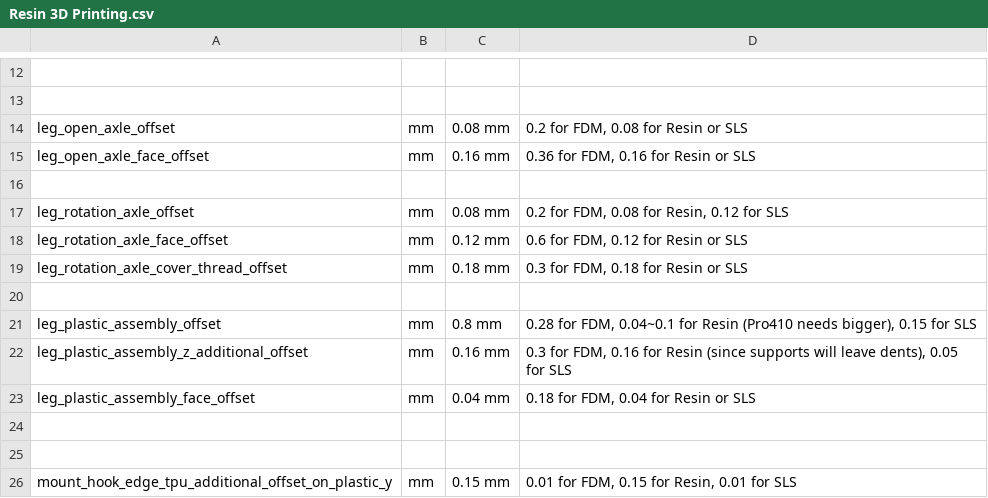
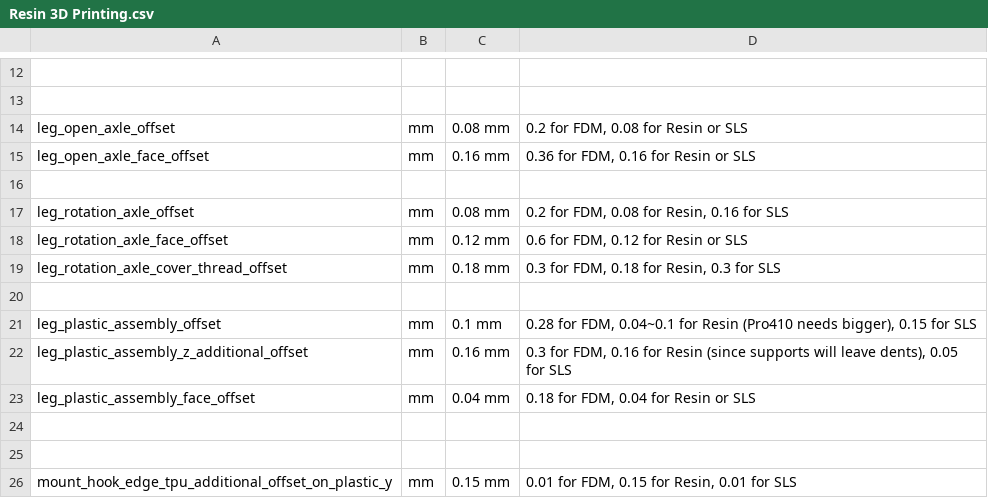
Before and after one commit to zetavg/Vertical-External-Monitor-Mount-for-Laptop, a CSV file: Parameter Sets/For Manufacture/Resin 3D Printing.csv, drawn as a sheet; only a part is shown, gaps mark what is left out.

```diff
--- a/Parameter Sets/For Manufacture/Resin 3D Printing.csv
+++ b/Parameter Sets/For Manufacture/Resin 3D Printing.csv
@@ -16,7 +16,7 @@ leg_open_axle_face_offset,mm,0.16 mm,"0.36 for FDM, 0.16 for Resin or SLS"
 
-leg_rotation_axle_offset,mm,0.08 mm,"0.2 for FDM, 0.08 for Resin, 0.12 for SLS"
+leg_rotation_axle_offset,mm,0.08 mm,"0.2 for FDM, 0.08 for Resin, 0.16 for SLS"
 leg_rotation_axle_face_offset,mm,0.12 mm,"0.6 for FDM, 0.12 for Resin or SLS"
-leg_rotation_axle_cover_thread_offset,mm,0.18 mm,"0.3 for FDM, 0.18 for Resin or SLS"
+leg_rotation_axle_cover_thread_offset,mm,0.18 mm,"0.3 for FDM, 0.18 for Resin, 0.3 for SLS"
 
-leg_plastic_assembly_offset,mm,0.8 mm,"0.28 for FDM, 0.04~0.1 for Resin (Pro410 needs bigger), 0.15 for SLS"
+leg_plastic_assembly_offset,mm,0.1 mm,"0.28 for FDM, 0.04~0.1 for Resin (Pro410 needs bigger), 0.15 for SLS"
 leg_plastic_assembly_z_additional_offset,mm,0.16 mm,"0.3 for FDM, 0.16 for Resin (since supports will leave dents), 0.05 for SLS"
```
Also changed, not shown: Parameter Sets/For Manufacture/FDM PLA Printing.csv, Parameter Sets/For Manufacture/SLS 3D Printing.csv.
